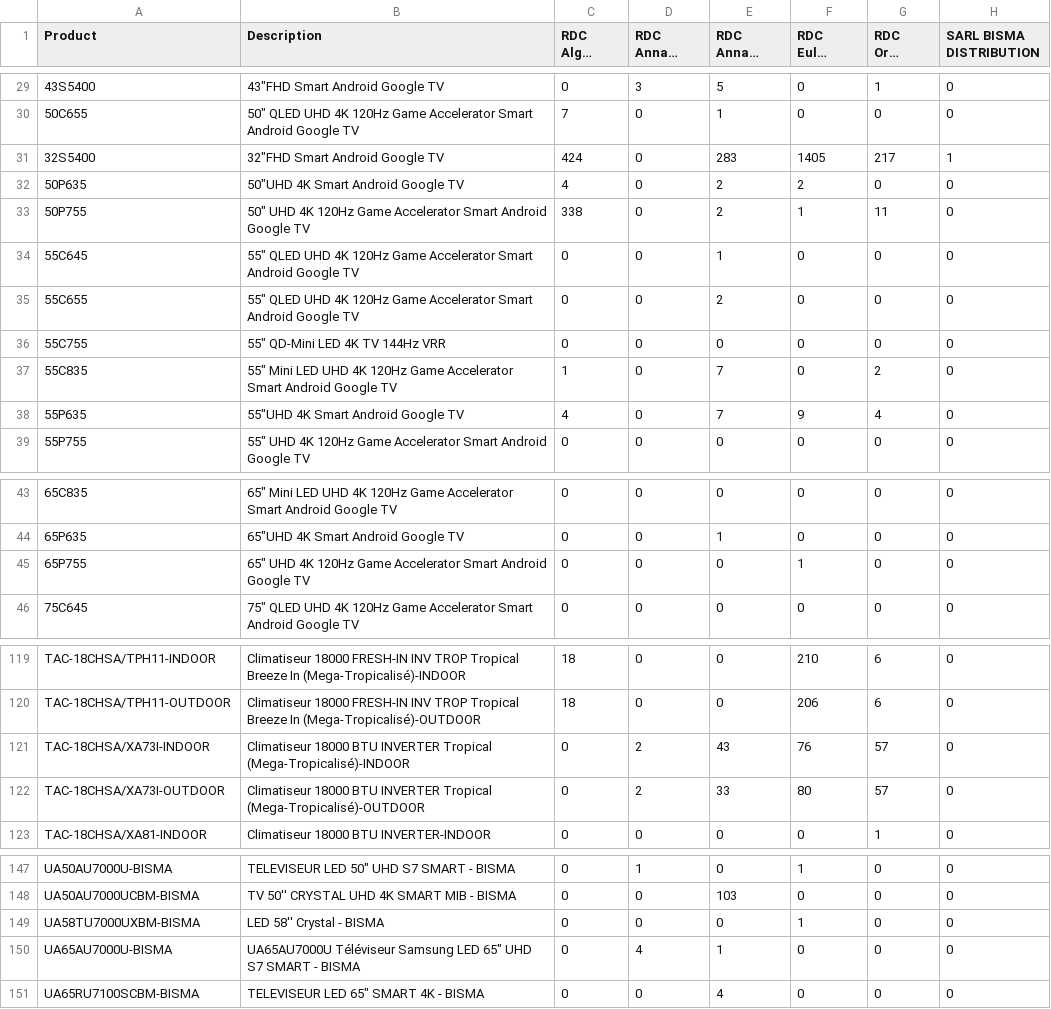
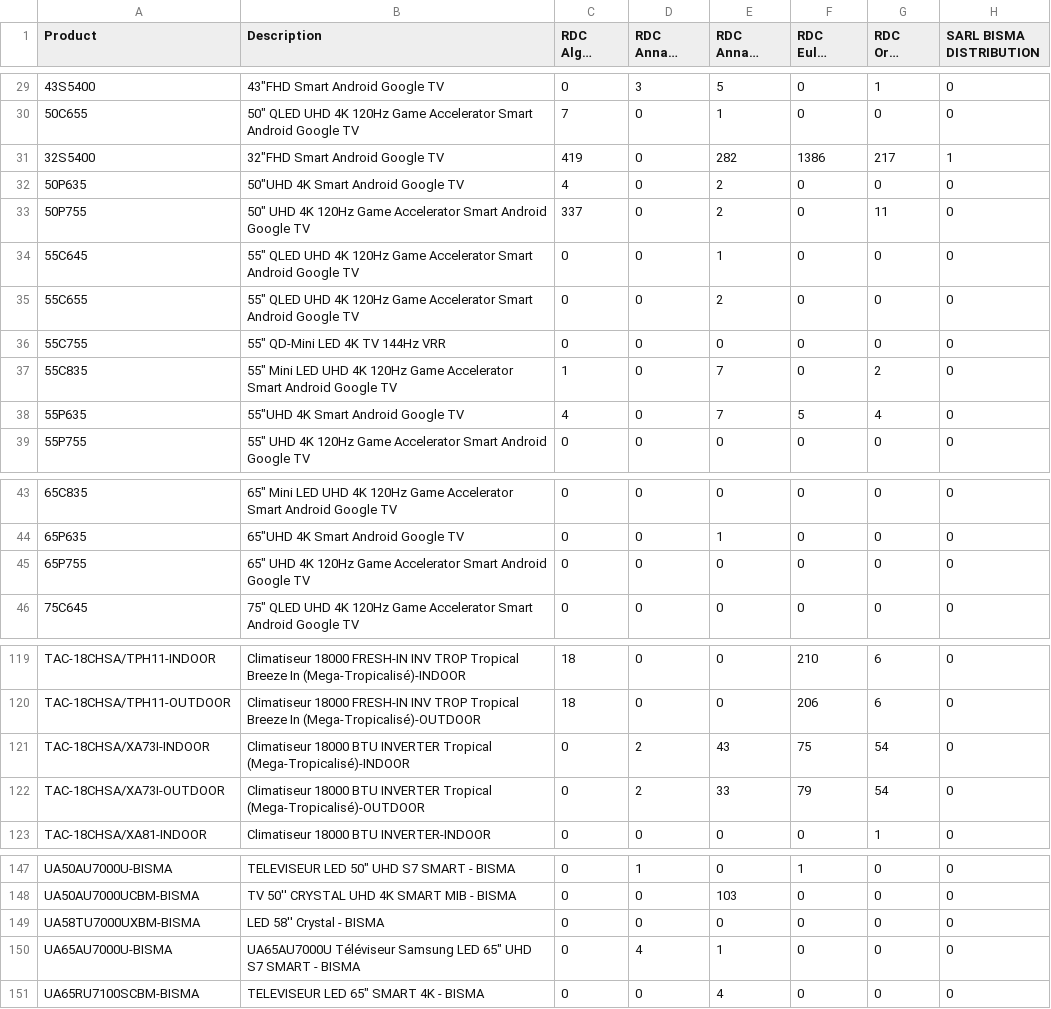
Before and after one commit to BRAVE19-CMD/stock_sinova, a CSV file: extraction rdc bisma.csv, drawn as a sheet; only a part is shown, gaps mark what is left out; long unchanged cells end in …; the diff names each change by its address in the sheet, - before the commit and + after, or states it on an @@ line.

```diff
--- a/extraction rdc bisma.csv
+++ b/extraction rdc bisma.csv
-C31 (RDC Alger BISMA): 424
+C31 (RDC Alger BISMA): 419
-E31 (RDC Annaba BISMA): 283
+E31 (RDC Annaba BISMA): 282
-F31 (RDC Eulma BISMA): 1405
+F31 (RDC Eulma BISMA): 1386
-F32 (RDC Eulma BISMA): 2
+F32 (RDC Eulma BISMA): 0
-C33 (RDC Alger BISMA): 338
+C33 (RDC Alger BISMA): 337
-F33 (RDC Eulma BISMA): 1
+F33 (RDC Eulma BISMA): 0
-F38 (RDC Eulma BISMA): 9
+F38 (RDC Eulma BISMA): 5
-F45 (RDC Eulma BISMA): 1
+F45 (RDC Eulma BISMA): 0
-F121 (RDC Eulma BISMA): 76
+F121 (RDC Eulma BISMA): 75
-G121:G122 (RDC Oran BISMA): 57
+G121:G122 (RDC Oran BISMA): 54
-F122 (RDC Eulma BISMA): 80
+F122 (RDC Eulma BISMA): 79
-F149 (RDC Eulma BISMA): 1
+F149 (RDC Eulma BISMA): 0
```
Also changed, not shown: extraction rdc sinova.csv, extraction sinova.csv, 1 other file.
